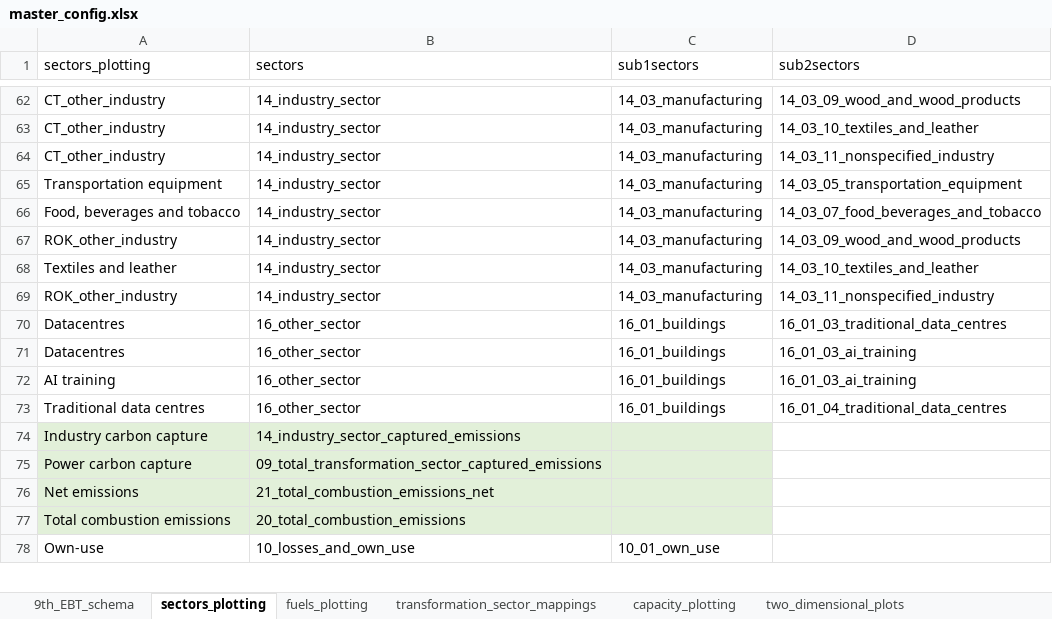
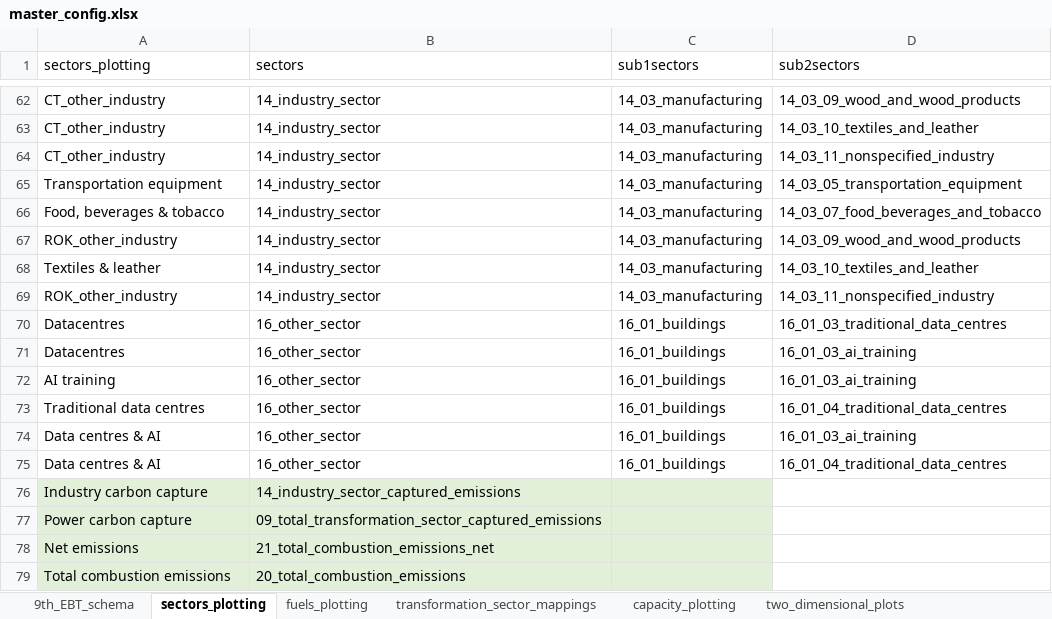
Before and after one commit to asia-pacific-energy-research-centre/9th_edition_visualisation, an Excel workbook: config/master_config.xlsx, sheet sectors_plotting, drawn as a sheet; only a part is shown, gaps mark what is left out; the shorter side is filled out with more unchanged rows; values as stored, in another font and other column widths than the file's, no borders; charts and pictures not drawn; the diff names each change by its address in the sheet, - before the commit and + after, or states it on an @@ line.

```diff
--- a/config/master_config.xlsx (sheet sectors_plotting)
+++ b/config/master_config.xlsx (sheet sectors_plotting)
-A66 (sectors_plotting): Food, beverages and tobacco
+A66 (sectors_plotting): Food, beverages & tobacco
-A68 (sectors_plotting): Textiles and leather
+A68 (sectors_plotting): Textiles & leather
+row 74: Data centres & AI | 16_other_sector | 16_01_buildings | 16_01_03_ai_training
+row 75: Data centres & AI | 16_other_sector | 16_01_buildings | 16_01_04_traditional_data_centres
```
Also changed, not shown: sheet capacity_plotting, sheet colors, sheet fuels_plotting, sheet two_dimensional_plots, sheet plotting_name_to_label, sheet plotting_specifications, 1 more sheet, other sheet tabs, 1 other file.
